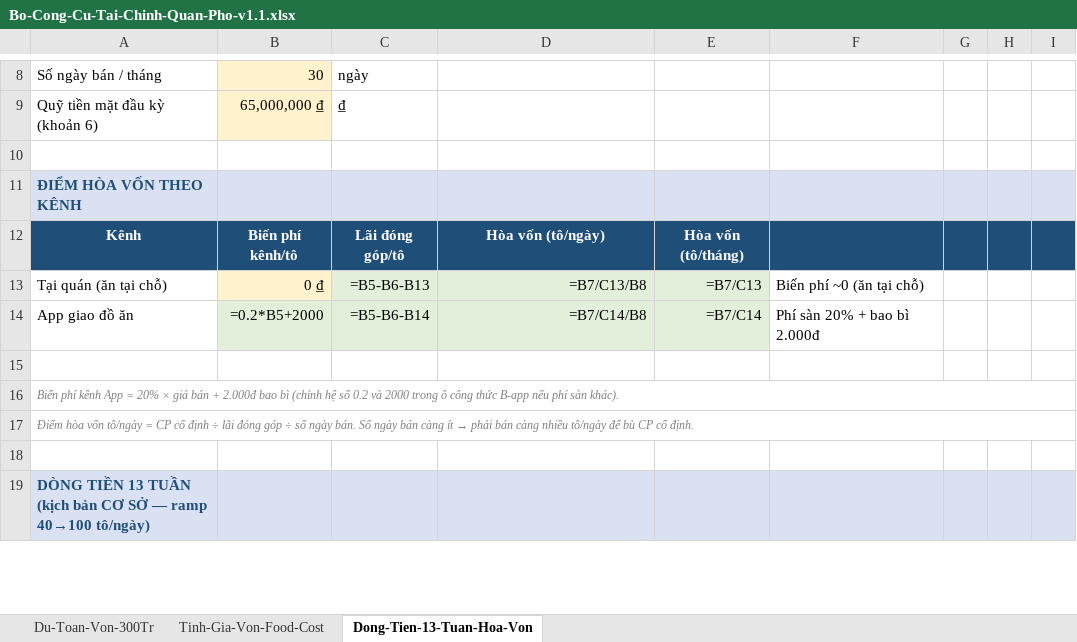
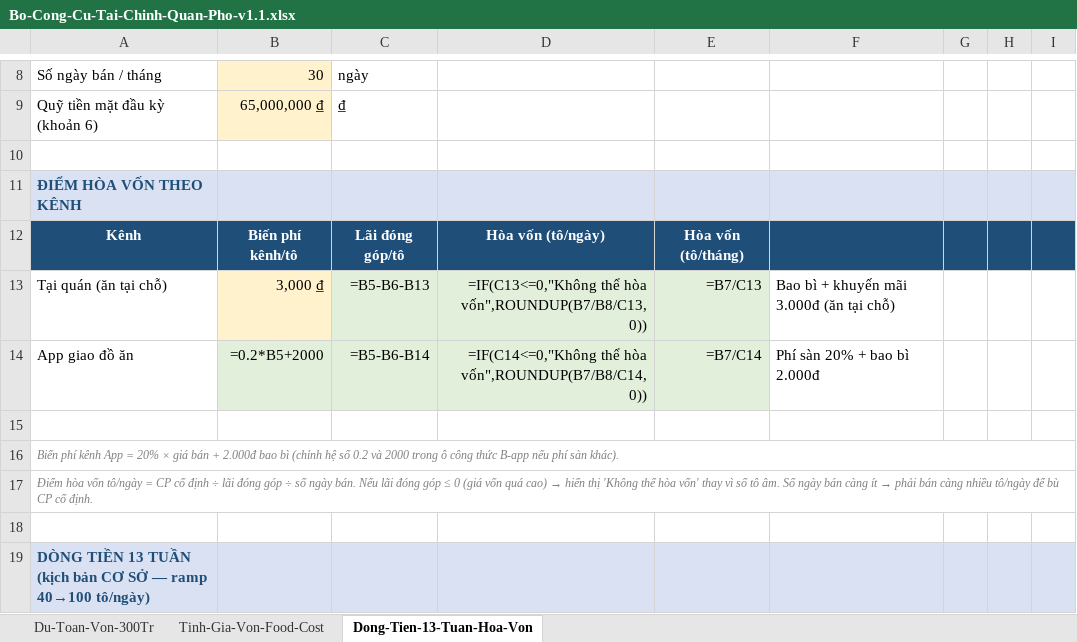
Before and after one commit to kimlongholdingsltd/pho-operation-manual, an Excel workbook: assets/Bo-Cong-Cu-Tai-Chinh-Quan-Pho-v1.1.xlsx, sheet Dong-Tien-13-Tuan-Hoa-Von, drawn as a sheet; only a part is shown, gaps mark what is left out; values as stored, in another font and other column widths than the file's, no borders; formulas without a stored value are shown as written; the diff names each change by its address in the sheet, - before the commit and + after, or states it on an @@ line.

```diff
--- a/assets/Bo-Cong-Cu-Tai-Chinh-Quan-Pho-v1.1.xlsx (sheet Dong-Tien-13-Tuan-Hoa-Von)
+++ b/assets/Bo-Cong-Cu-Tai-Chinh-Quan-Pho-v1.1.xlsx (sheet Dong-Tien-13-Tuan-Hoa-Von)
-B13: 0 ₫
+B13: 3,000 ₫
-D13: =B7/C13/B8
+D13: =IF(C13<=0,"Không thể hòa vốn",ROUNDUP(B7/B8/C13,0))
-F13: Biến phí ~0 (ăn tại chỗ)
+F13: Bao bì + khuyến mãi 3.000đ (ăn tại chỗ)
-D14: =B7/C14/B8
+D14: =IF(C14<=0,"Không thể hòa vốn",ROUNDUP(B7/B8/C14,0))
@@ A17: …ngày bán. Số ngày… → …ngày bán. Nếu lãi đóng góp ≤ 0 (giá vốn quá cao) → hiển thị 'Không thể hòa vốn' thay vì số tô âm. Số ngày… @@
```
Also changed, not shown: 3 other files.
